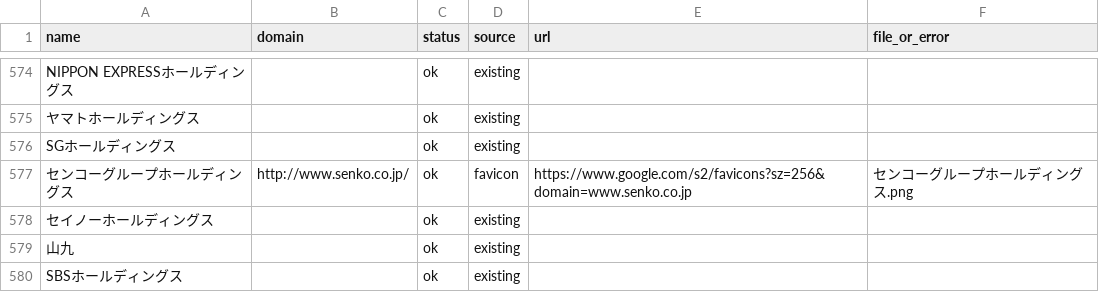
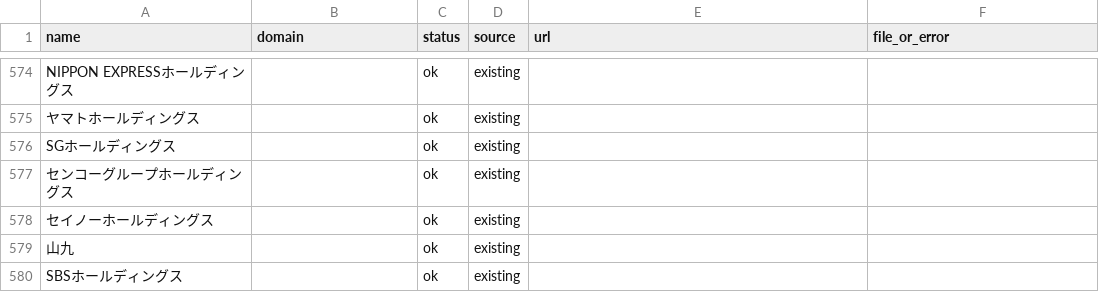
Before and after one commit to shiroin/earnings-table, a CSV file: logos/results.csv, drawn as a sheet; only a part is shown, gaps mark what is left out.

```diff
--- a/logos/results.csv
+++ b/logos/results.csv
@@ -576,3 +576,3 @@ NIPPON EXPRESSホールディングス,,ok,existing,,
 SGホールディングス,,ok,existing,,
-センコーグループホールディングス,http://www.senko.co.jp/,ok,favicon,https://www.google.com/s2/favicons?sz=256&domain=www.senko.co.jp,センコーグループホールディングス.png
+センコーグループホールディングス,,ok,existing,,
 セイノーホールディングス,,ok,existing,,
```
